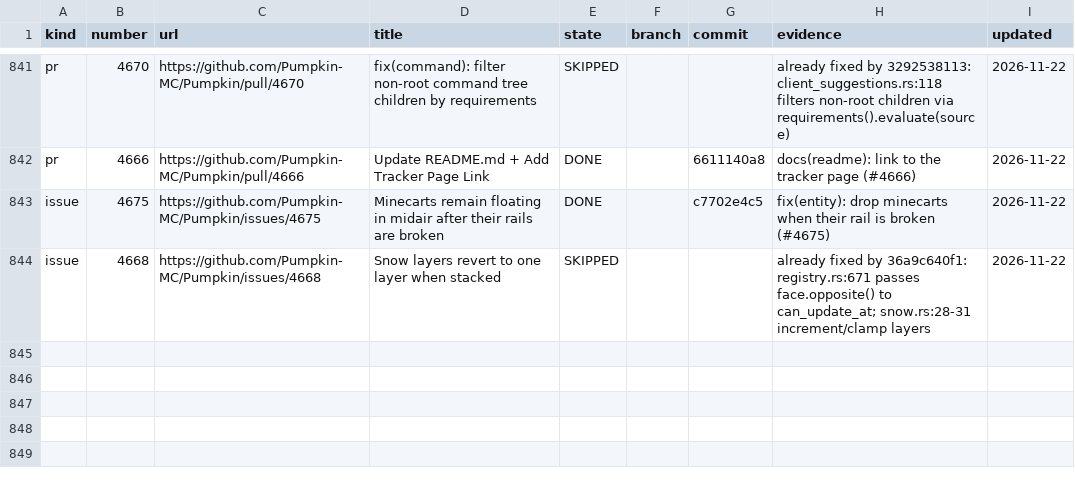
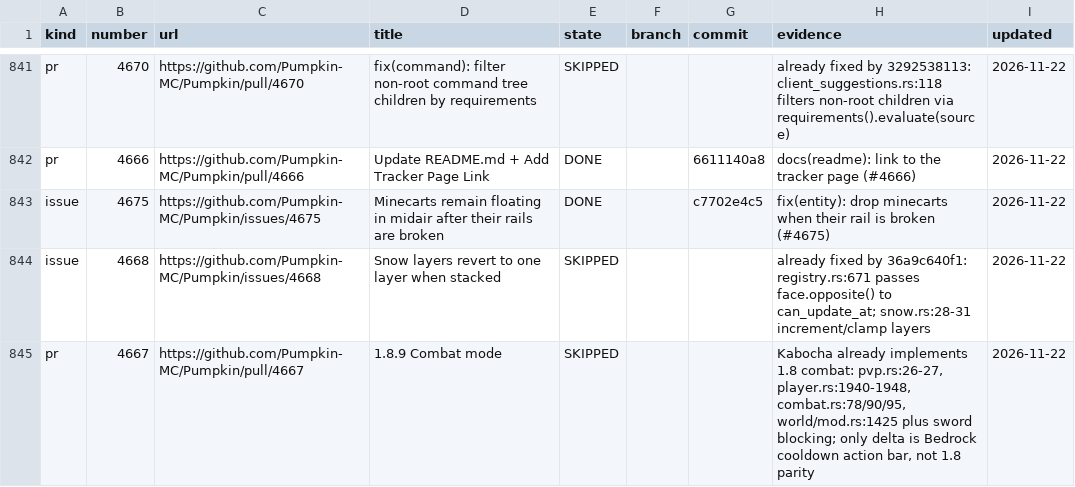
Before and after one commit to ArkFlame/Kabocha, a TSV file: docs/LEDGER.tsv, drawn as a sheet; only a part is shown, gaps mark what is left out; the diff names each change by its address in the sheet, - before the commit and + after, or states it on an @@ line.

```diff
--- a/docs/LEDGER.tsv
+++ b/docs/LEDGER.tsv
+row 845: pr | 4667 | https://github.com/Pumpkin-MC/Pumpkin/pull/4667 | 1.8.9 Combat mode | SKIPPED |  |  | Kabocha already implements 1.8 combat: pvp.rs:26-27, player.rs:1940-1948, combat.rs:78/90/95, world/mod.rs:1425 plus sword blocking; only delta is Bedrock cooldown action bar, not 1.8 parity | 2026-11-22
```
Also changed, not shown: docs/OUTCOMES.tsv, 1 other file.
